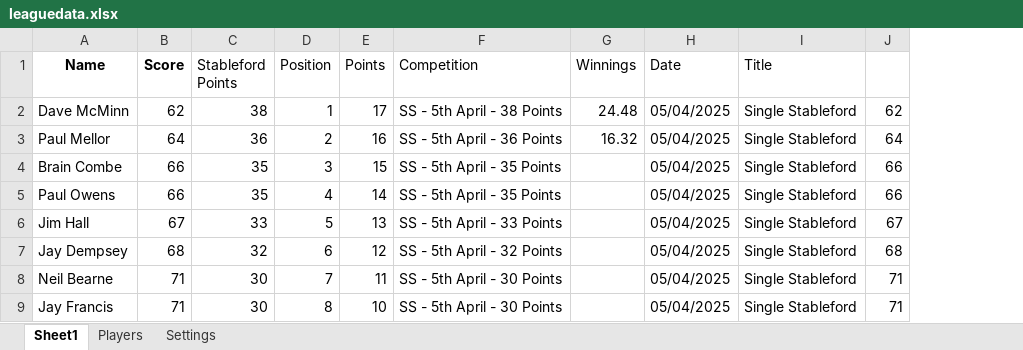
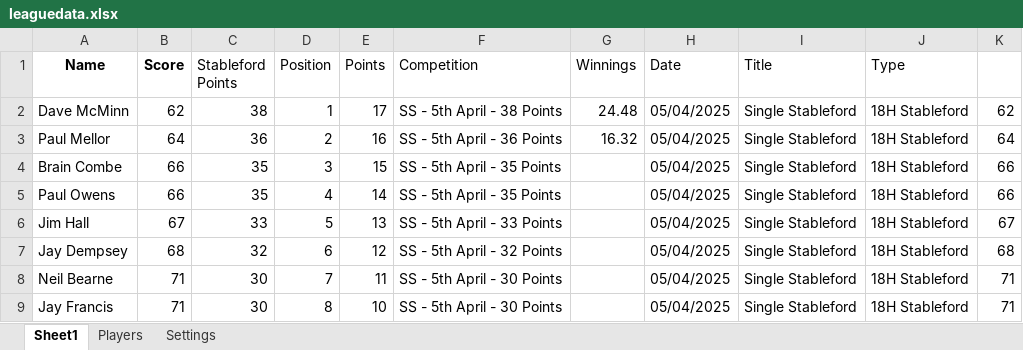
Before and after one commit to CMPtechnik/TheLeague, an Excel workbook: data/leaguedata.xlsx, sheet Sheet1, drawn as a sheet; only a part is shown; values as stored, in another font and other column widths than the file's, no borders; the diff names each change by its address in the sheet, - before the commit and + after, or states it on an @@ line.

Commit message:
Adding 18 or 9 Hole logic and Strokplay / Stableford

```diff
--- a/data/leaguedata.xlsx (sheet Sheet1)
+++ b/data/leaguedata.xlsx (sheet Sheet1)
+column J (Type), rows 2-9: all 18H Stableford
```
Also changed, not shown: 1 other file.
